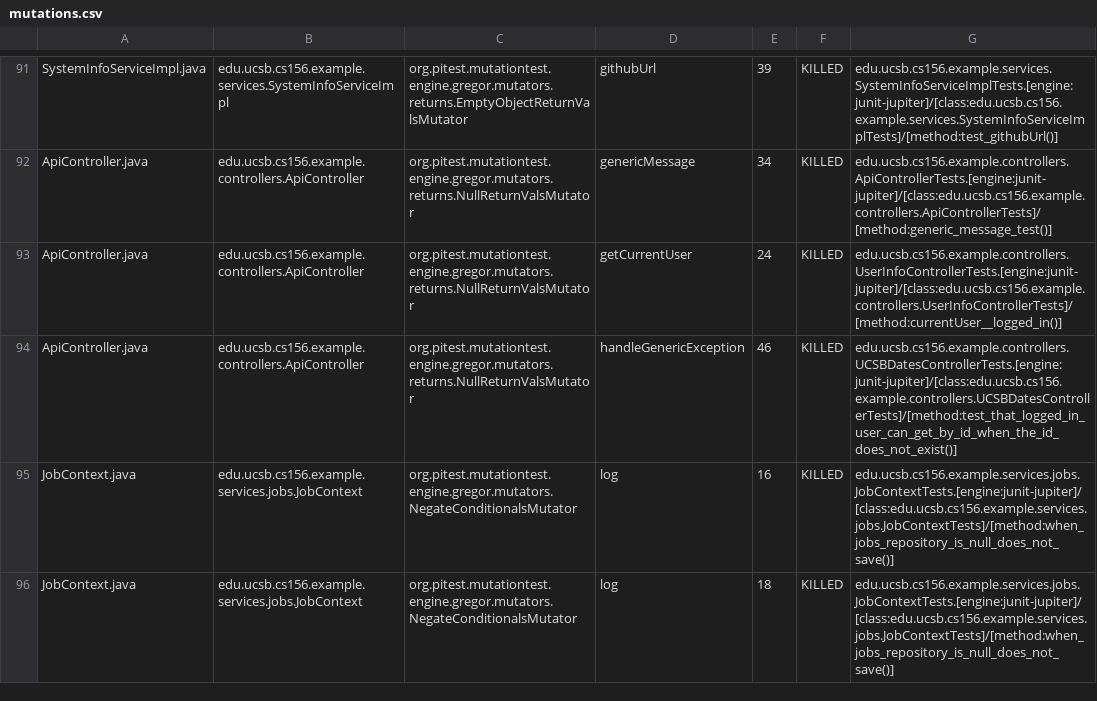
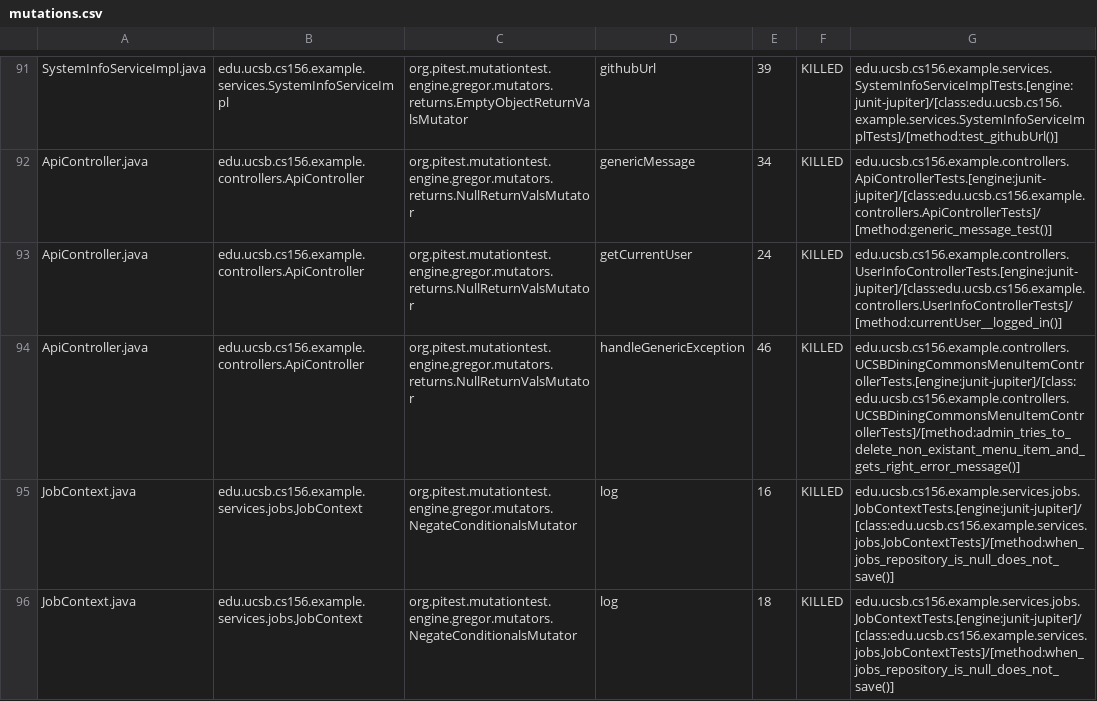
Before and after one commit to ucsb-cs156-f26/team02-f26-12, a CSV file: prs/72/pitest/mutations.csv, drawn as a sheet; only a part is shown, gaps mark what is left out.

Commit message:
Deploying to gh-pages from @ ucsb-cs156-f26/team02-f26-12@8d0dd2fed650485635f143c30bb81614a1f66fea 🚀

```diff
--- a/prs/72/pitest/mutations.csv
+++ b/prs/72/pitest/mutations.csv
@@ -93,3 +93,3 @@ ApiController.java,edu.ucsb.cs156.example.controllers.ApiController,org.pitest.m
 ApiController.java,edu.ucsb.cs156.example.controllers.ApiController,org.pitest.mutationtest.engine.gregor.mutators.returns.NullReturnValsMutator,getCurrentUser,24,KILLED,edu.ucsb.cs156.example.controllers.UserInfoControllerTests.[engine:junit-jupiter]/[class:edu.ucsb.cs156.example.controllers.UserInfoControllerTests]/[method:currentUser__logged_in()]
-ApiController.java,edu.ucsb.cs156.example.controllers.ApiController,org.pitest.mutationtest.engine.gregor.mutators.returns.NullReturnValsMutator,handleGenericException,46,KILLED,edu.ucsb.cs156.example.controllers.UCSBDatesControllerTests.[engine:junit-jupiter]/[class:edu.ucsb.cs156.example.controllers.UCSBDatesControllerTests]/[method:test_that_logged_in_user_can_get_by_id_when_the_id_does_not_exist()]
+ApiController.java,edu.ucsb.cs156.example.controllers.ApiController,org.pitest.mutationtest.engine.gregor.mutators.returns.NullReturnValsMutator,handleGenericException,46,KILLED,edu.ucsb.cs156.example.controllers.UCSBDiningCommonsMenuItemControllerTests.[engine:junit-jupiter]/[class:edu.ucsb.cs156.example.controllers.UCSBDiningCommonsMenuItemControllerTests]/[method:admin_tries_to_delete_non_existant_menu_item_and_gets_right_error_message()]
 JobContext.java,edu.ucsb.cs156.example.services.jobs.JobContext,org.pitest.mutationtest.engine.gregor.mutators.NegateConditionalsMutator,log,16,KILLED,edu.ucsb.cs156.example.services.jobs.JobContextTests.[engine:junit-jupiter]/[class:edu.ucsb.cs156.example.services.jobs.JobContextTests]/[method:when_jobs_repository_is_null_does_not_save()]
```
Also changed, not shown: 17 other files.
